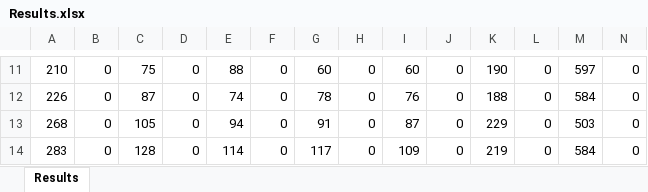
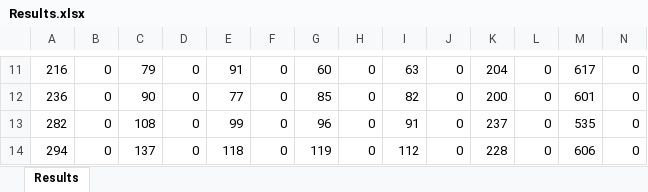
Before and after one commit to ThanosTsiamis/ExaminationsGame, an Excel workbook: Results.xlsx, sheet Results, drawn as a sheet; only a part is shown, gaps mark what is left out; values as stored, in another font and other column widths than the file's, no borders; the diff covers the shown part only; the diff names each change by its address in the sheet, - before the commit and + after, or states it on an @@ line.

```diff
--- a/Results.xlsx (sheet Results)
+++ b/Results.xlsx (sheet Results)
-A11: 210
+A11: 216
-C11: 75
+C11: 79
-E11: 88
+E11: 91
-I11: 60
+I11: 63
-K11: 190
+K11: 204
-M11: 597
+M11: 617
-A12: 226
+A12: 236
-C12: 87
+C12: 90
-E12: 74
+E12: 77
-G12: 78
+G12: 85
-I12: 76
+I12: 82
-K12: 188
+K12: 200
-M12: 584
+M12: 601
-A13: 268
+A13: 282
-C13: 105
+C13: 108
-E13: 94
+E13: 99
-G13: 91
+G13: 96
-I13: 87
+I13: 91
-K13: 229
+K13: 237
-M13: 503
+M13: 535
-A14: 283
+A14: 294
-C14: 128
+C14: 137
-E14: 114
+E14: 118
-G14: 117
+G14: 119
-I14: 109
+I14: 112
-K14: 219
+K14: 228
-M14: 584
+M14: 606
```
Also changed, not shown: 13 added rows, 13 removed rows and 185 edited cells elsewhere in this sheet.
